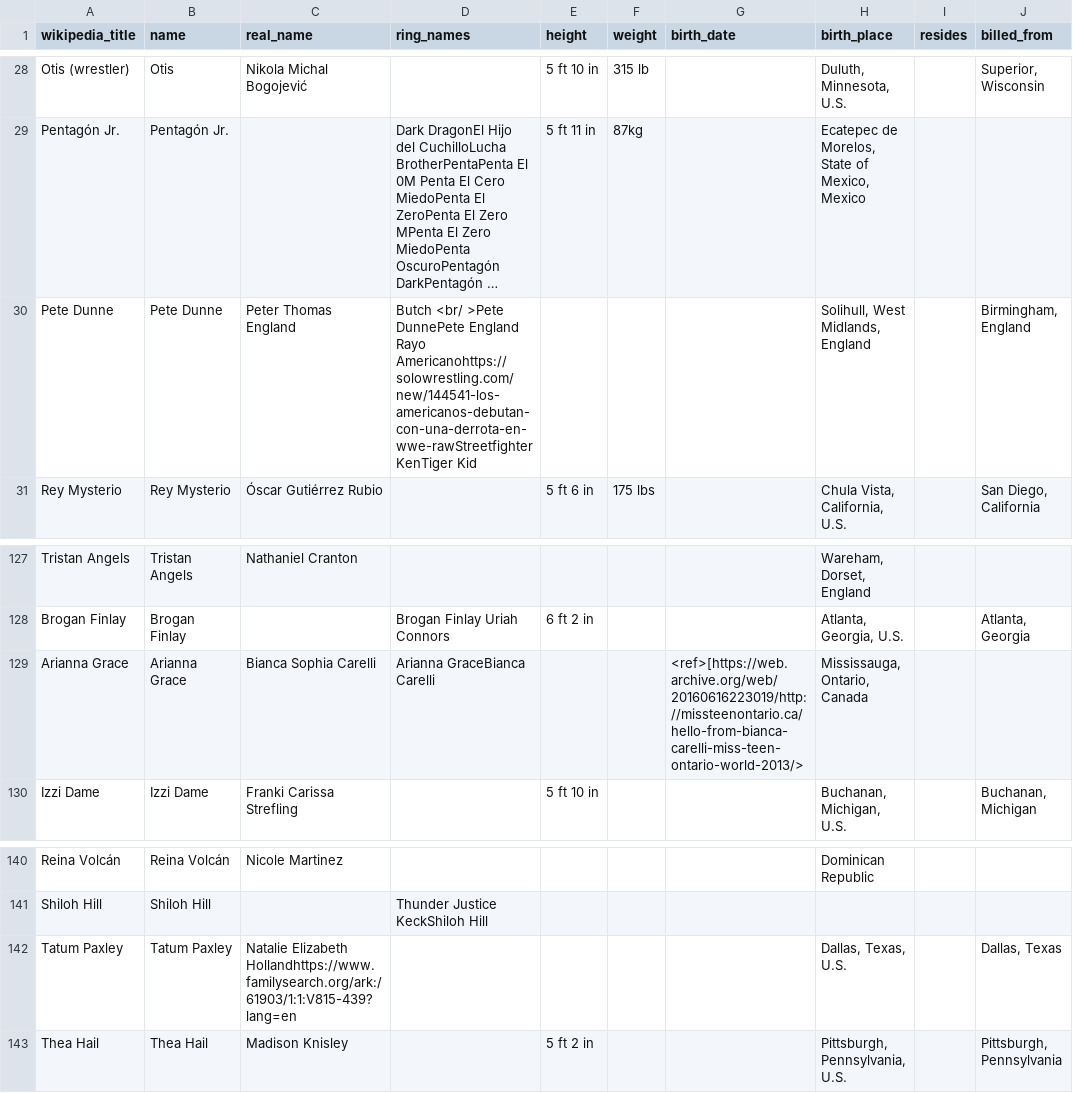
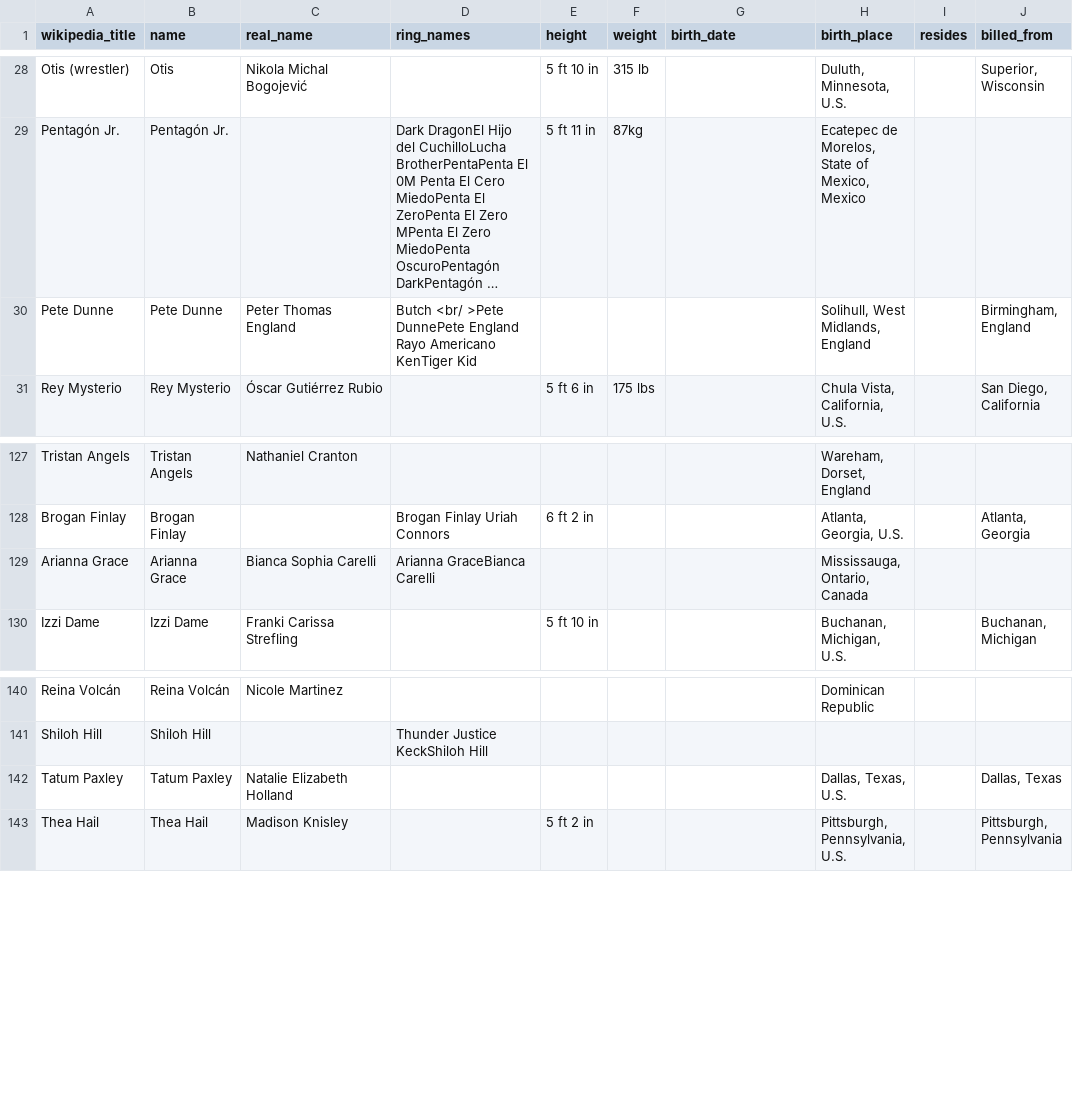
Before and after one commit to jsangho/cloud.jsangho.all, a CSV file: fastapi/apps/kayfabe/_docs/wwe_active_roster.csv (was fastapi/apps/kayfabe/wwe_active_roster.csv), drawn as a sheet; only a part is shown, gaps mark what is left out; long unchanged cells end in …; the diff names each change by its address in the sheet, - before the commit and + after, or states it on an @@ line.

```diff
--- a/fastapi/apps/kayfabe/wwe_active_roster.csv
+++ b/fastapi/apps/kayfabe/_docs/wwe_active_roster.csv
-D30 (ring_names): …England Rayo Americanohttps://solowrestling.com/new/144541-los-americanos-debutan-con-una-derrota-en-wwe-rawStreetfighter KenTiger Kid
+D30 (ring_names): …England Rayo Americano KenTiger Kid
-G129 (birth_date): <ref>[https://web.archive.org/web/20160616223019/http://missteenontario.ca/hello-from-bianca-carelli-miss-teen-ontario-world-2013/>
+G129 (birth_date): (empty)
-C142 (real_name): Natalie Elizabeth Hollandhttps://www.familysearch.org/ark:/61903/1:1:V815-439?lang=en
+C142 (real_name): Natalie Elizabeth Holland
```
Also changed, not shown: 11 other files.
